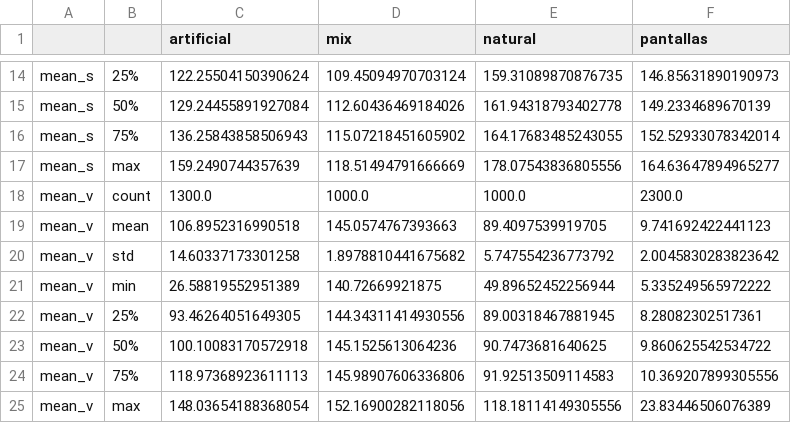
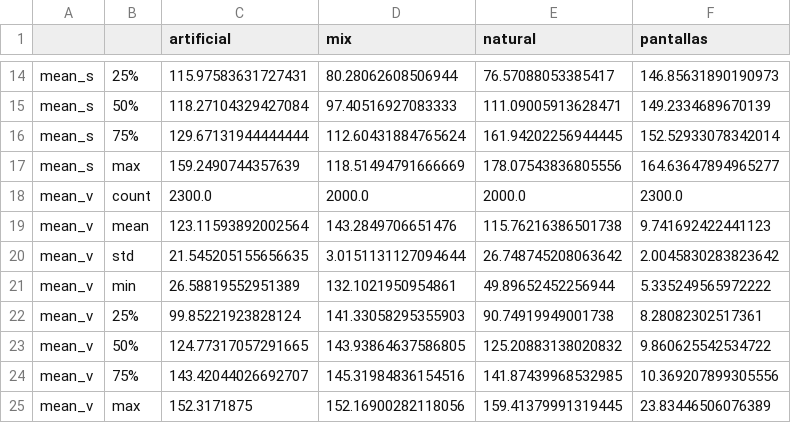
Before and after one commit to vctr-mj/webcam-light-sensor, a CSV file: resultados_graficos/0_Stats_Descriptivas_por_Clase.csv, drawn as a sheet; only a part is shown, gaps mark what is left out; the diff covers the shown part only; the diff names each change by its address in the sheet, - before the commit and + after, or states it on an @@ line.

```diff
--- a/resultados_graficos/0_Stats_Descriptivas_por_Clase.csv
+++ b/resultados_graficos/0_Stats_Descriptivas_por_Clase.csv
-C14 (artificial): 122.25504150390624
+C14 (artificial): 115.97583631727431
-D14 (mix): 109.45094970703124
+D14 (mix): 80.28062608506944
-E14 (natural): 159.31089870876735
+E14 (natural): 76.57088053385417
-C15 (artificial): 129.24455891927084
+C15 (artificial): 118.27104329427084
-D15 (mix): 112.60436469184026
+D15 (mix): 97.40516927083333
-E15 (natural): 161.94318793402778
+E15 (natural): 111.09005913628471
-C16 (artificial): 136.25843858506943
+C16 (artificial): 129.67131944444444
-D16 (mix): 115.07218451605902
+D16 (mix): 112.60431884765624
-E16 (natural): 164.17683485243055
+E16 (natural): 161.94202256944445
-C18 (artificial): 1300.0
+C18 (artificial): 2300.0
-D18 (mix): 1000.0
+D18 (mix): 2000.0
-E18 (natural): 1000.0
+E18 (natural): 2000.0
-C19 (artificial): 106.8952316990518
+C19 (artificial): 123.11593892002564
-D19 (mix): 145.0574767393663
+D19 (mix): 143.2849706651476
-E19 (natural): 89.4097539919705
+E19 (natural): 115.76216386501738
-C20 (artificial): 14.60337173301258
+C20 (artificial): 21.545205155656635
-D20 (mix): 1.8978810441675682
+D20 (mix): 3.0151131127094644
-E20 (natural): 5.747554236773792
+E20 (natural): 26.748745208063642
-D21 (mix): 140.72669921875
+D21 (mix): 132.1021950954861
-C22 (artificial): 93.46264051649305
+C22 (artificial): 99.85221923828124
-D22 (mix): 144.34311414930556
+D22 (mix): 141.33058295355903
-E22 (natural): 89.00318467881945
+E22 (natural): 90.74919949001738
-C23 (artificial): 100.10083170572918
+C23 (artificial): 124.77317057291665
-D23 (mix): 145.1525613064236
+D23 (mix): 143.93864637586805
-E23 (natural): 90.7473681640625
+E23 (natural): 125.20883138020832
-C24 (artificial): 118.97368923611113
+C24 (artificial): 143.42044026692707
-D24 (mix): 145.98907606336806
+D24 (mix): 145.31984836154516
-E24 (natural): 91.92513509114583
+E24 (natural): 141.87439968532985
-C25 (artificial): 148.03654188368054
+C25 (artificial): 152.3171875
-E25 (natural): 118.18114149305556
+E25 (natural): 159.41379991319445
```
Also changed, not shown: 154 edited cells elsewhere in this file, resultados_graficos/6_Correlacion_Variables_vs_Etiqueta.csv, 22 other files.
